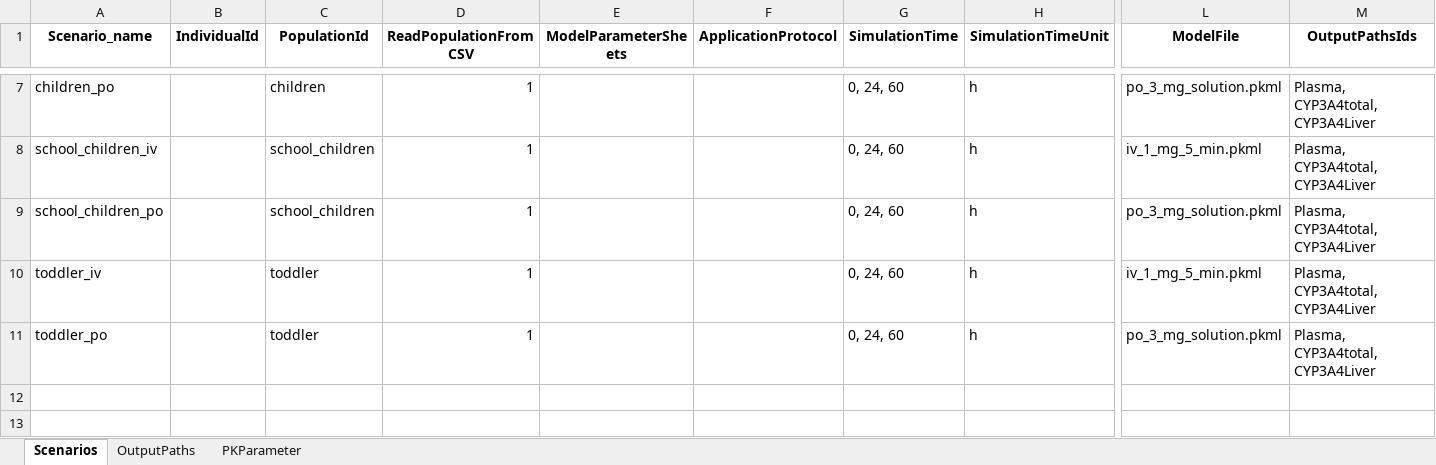
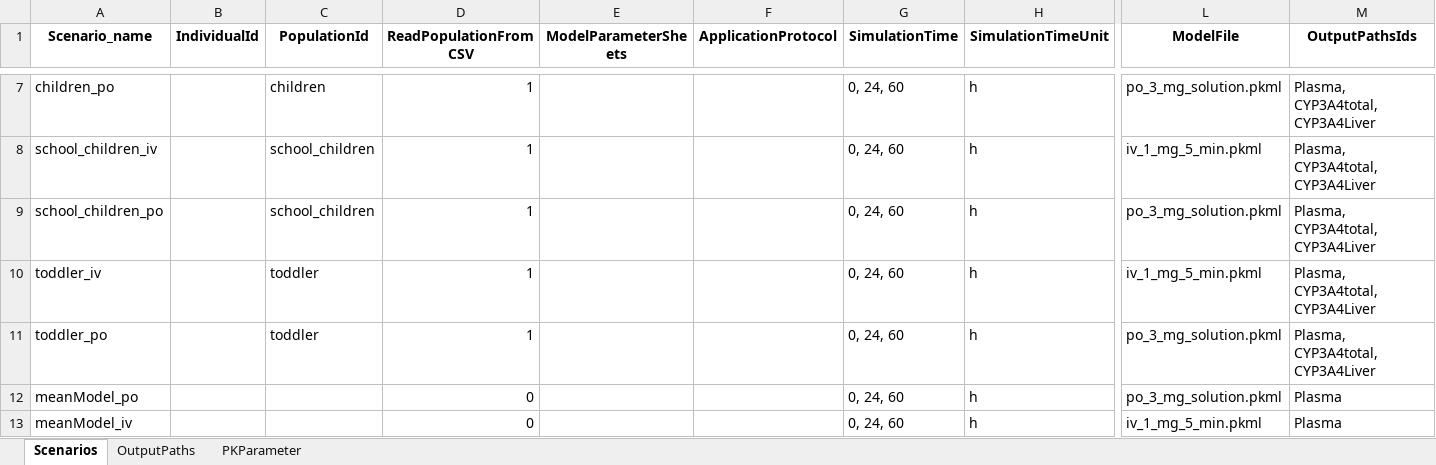
Before and after one commit to Open-Systems-Pharmacology/ReportingFramework-Test-Reports, an Excel workbook: ReportInputs/Scenarios_UC07.xlsx, sheet Scenarios, drawn as a sheet; only a part is shown, gaps mark what is left out; values as stored, in another font and other column widths than the file's, no borders; rows hold the shown columns only; the diff names each change by its address in the sheet, - before the commit and + after, or states it on an @@ line.

```diff
--- a/ReportInputs/Scenarios_UC07.xlsx (sheet Scenarios)
+++ b/ReportInputs/Scenarios_UC07.xlsx (sheet Scenarios)
+row 12: meanModel_po |  |  | 0 |  |  | 0, 24, 60 | h | po_3_mg_solution.pkml | Plasma
+row 13: meanModel_iv |  |  | 0 |  |  | 0, 24, 60 | h | iv_1_mg_5_min.pkml | Plasma
```
Also changed, not shown: sheet PKParameter, ReportInputs/Reports_UC07.xlsx, 51 other files.
